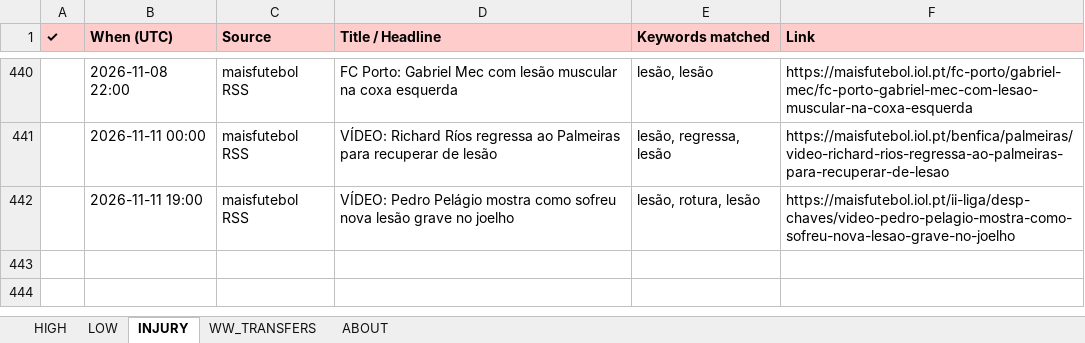
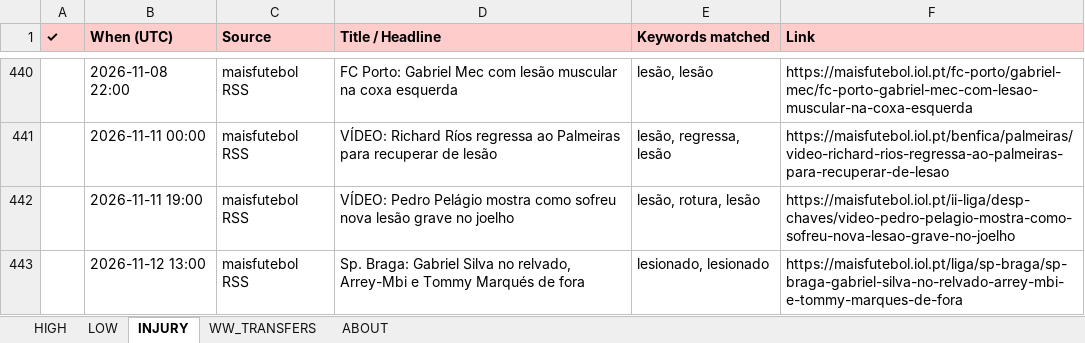
Before and after one commit to rneves2005-dotcom/fpl-dashboard, an Excel workbook: Transfer_Tracker.xlsx, sheet INJURY, drawn as a sheet; only a part is shown, gaps mark what is left out; values as stored, in another font and other column widths than the file's, no borders; the diff names each change by its address in the sheet, - before the commit and + after, or states it on an @@ line.

```diff
--- a/Transfer_Tracker.xlsx (sheet INJURY)
+++ b/Transfer_Tracker.xlsx (sheet INJURY)
+row 443:  | 2026-11-12 13:00 | maisfutebol RSS | Sp. Braga: Gabriel Silva no relvado, Arrey-Mbi e Tommy Marqués de fora | lesionado, lesionado | https://maisfutebol.iol.pt/liga/sp-braga/sp-braga-gabriel-silva-no-relvado-arrey-mbi-e-tommy-marques-de-fora
```
Also changed, not shown: sheet HIGH.
